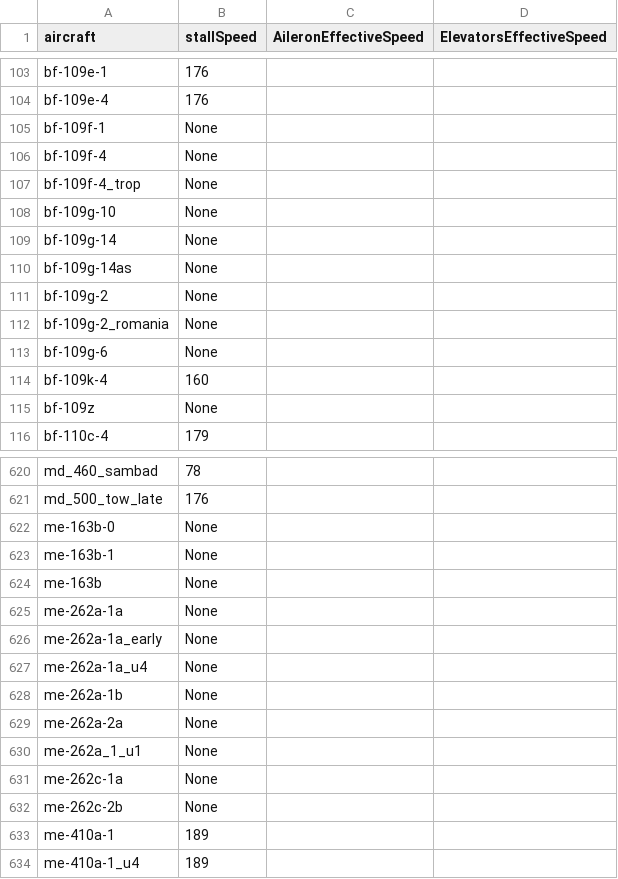
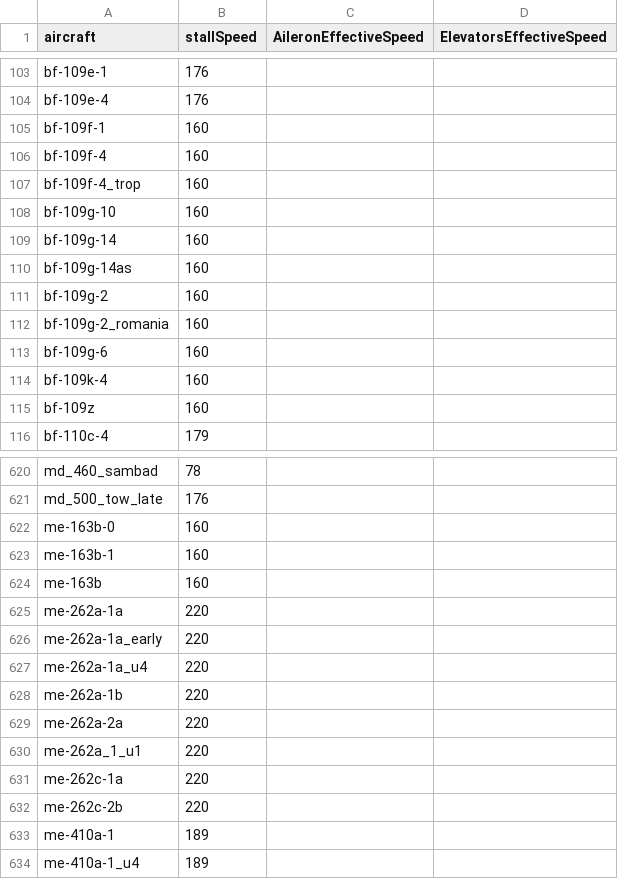
Before and after one commit to Zeviper-Gaming/WRTI-Extractor, a CSV file: datas/extracted_aircraft_data.csv, drawn as a sheet; only a part is shown, gaps mark what is left out; the diff covers the shown part only.

Commit message:
[2.5.17] - add found_in_json.py (TEST)
- ajout d'un nouveau cas de recherche pour stallSpeed
- mise a jour du CSV
- ajout function test

```diff
--- a/datas/extracted_aircraft_data.csv
+++ b/datas/extracted_aircraft_data.csv
@@ -104,13 +104,13 @@ bf-109e-1,176,,
 bf-109e-4,176,,
-bf-109f-1,None,,
-bf-109f-4,None,,
-bf-109f-4_trop,None,,
-bf-109g-10,None,,
-bf-109g-14,None,,
-bf-109g-14as,None,,
-bf-109g-2,None,,
-bf-109g-2_romania,None,,
-bf-109g-6,None,,
+bf-109f-1,160,,
+bf-109f-4,160,,
+bf-109f-4_trop,160,,
+bf-109g-10,160,,
+bf-109g-14,160,,
+bf-109g-14as,160,,
+bf-109g-2,160,,
+bf-109g-2_romania,160,,
+bf-109g-6,160,,
 bf-109k-4,160,,
-bf-109z,None,,
+bf-109z,160,,
 bf-110c-4,179,,
@@ -621,13 +621,13 @@ md_460_sambad,78,,
 md_500_tow_late,176,,
-me-163b-0,None,,
-me-163b-1,None,,
-me-163b,None,,
-me-262a-1a,None,,
-me-262a-1a_early,None,,
-me-262a-1a_u4,None,,
-me-262a-1b,None,,
-me-262a-2a,None,,
-me-262a_1_u1,None,,
-me-262c-1a,None,,
-me-262c-2b,None,,
+me-163b-0,160,,
+me-163b-1,160,,
+me-163b,160,,
+me-262a-1a,220,,
+me-262a-1a_early,220,,
+me-262a-1a_u4,220,,
+me-262a-1b,220,,
+me-262a-2a,220,,
+me-262a_1_u1,220,,
+me-262c-1a,220,,
+me-262c-2b,220,,
 me-410a-1,189,,
```
Also changed, not shown: 56 edited cells elsewhere in this file, 3 other files.
